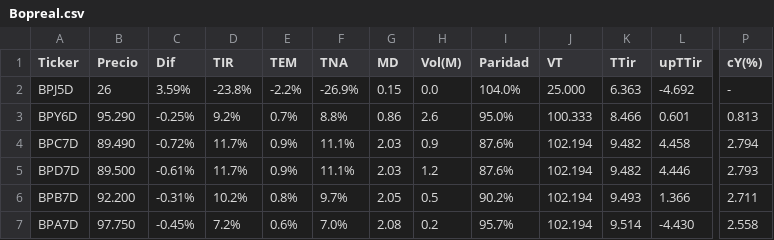
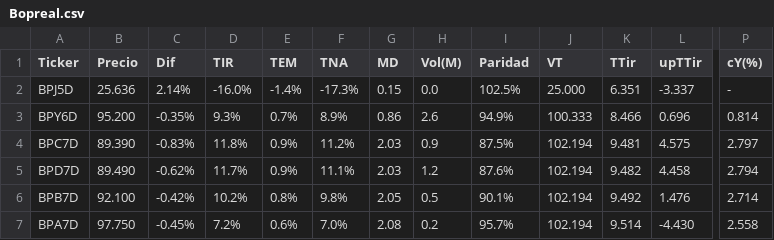
Before and after one commit to FedericoBohl/ArgData, a CSV file: Datos/Bolsa/Bonos/Bopreal.csv, drawn as a sheet; only a part is shown, gaps mark what is left out; the diff names each change by its address in the sheet, - before the commit and + after, or states it on an @@ line.

```diff
--- a/Datos/Bolsa/Bonos/Bopreal.csv
+++ b/Datos/Bolsa/Bonos/Bopreal.csv
-B2 (Precio): 26
+B2 (Precio): 25.636
-C2 (Dif): 3.59%
+C2 (Dif): 2.14%
-D2 (TIR): -23.8%
+D2 (TIR): -16.0%
-E2 (TEM): -2.2%
+E2 (TEM): -1.4%
-F2 (TNA): -26.9%
+F2 (TNA): -17.3%
-I2 (Paridad): 104.0%
+I2 (Paridad): 102.5%
-K2 (TTir): 6.363
+K2 (TTir): 6.351
-L2 (upTTir): -4.692
+L2 (upTTir): -3.337
-B3 (Precio): 95.290
+B3 (Precio): 95.200
-C3 (Dif): -0.25%
+C3 (Dif): -0.35%
-D3 (TIR): 9.2%
+D3 (TIR): 9.3%
-F3 (TNA): 8.8%
+F3 (TNA): 8.9%
-I3 (Paridad): 95.0%
+I3 (Paridad): 94.9%
-L3 (upTTir): 0.601
+L3 (upTTir): 0.696
-P3 (cY(%)): 0.813
+P3 (cY(%)): 0.814
-B4 (Precio): 89.490
+B4 (Precio): 89.390
-C4 (Dif): -0.72%
+C4 (Dif): -0.83%
-D4 (TIR): 11.7%
+D4 (TIR): 11.8%
-F4 (TNA): 11.1%
+F4 (TNA): 11.2%
-I4 (Paridad): 87.6%
+I4 (Paridad): 87.5%
-K4 (TTir): 9.482
+K4 (TTir): 9.481
-L4 (upTTir): 4.458
+L4 (upTTir): 4.575
-P4 (cY(%)): 2.794
+P4 (cY(%)): 2.797
-B5 (Precio): 89.500
+B5 (Precio): 89.490
-C5 (Dif): -0.61%
+C5 (Dif): -0.62%
-L5 (upTTir): 4.446
+L5 (upTTir): 4.458
-P5 (cY(%)): 2.793
+P5 (cY(%)): 2.794
-B6 (Precio): 92.200
+B6 (Precio): 92.100
-C6 (Dif): -0.31%
+C6 (Dif): -0.42%
-F6 (TNA): 9.7%
+F6 (TNA): 9.8%
-I6 (Paridad): 90.2%
+I6 (Paridad): 90.1%
-K6 (TTir): 9.493
+K6 (TTir): 9.492
-L6 (upTTir): 1.366
+L6 (upTTir): 1.476
-P6 (cY(%)): 2.711
+P6 (cY(%)): 2.714
```
Also changed, not shown: Datos/Bolsa/Bonos/CER.csv, Datos/Bolsa/Bonos/Letras y Tasa Fija.csv, 8 other files.
